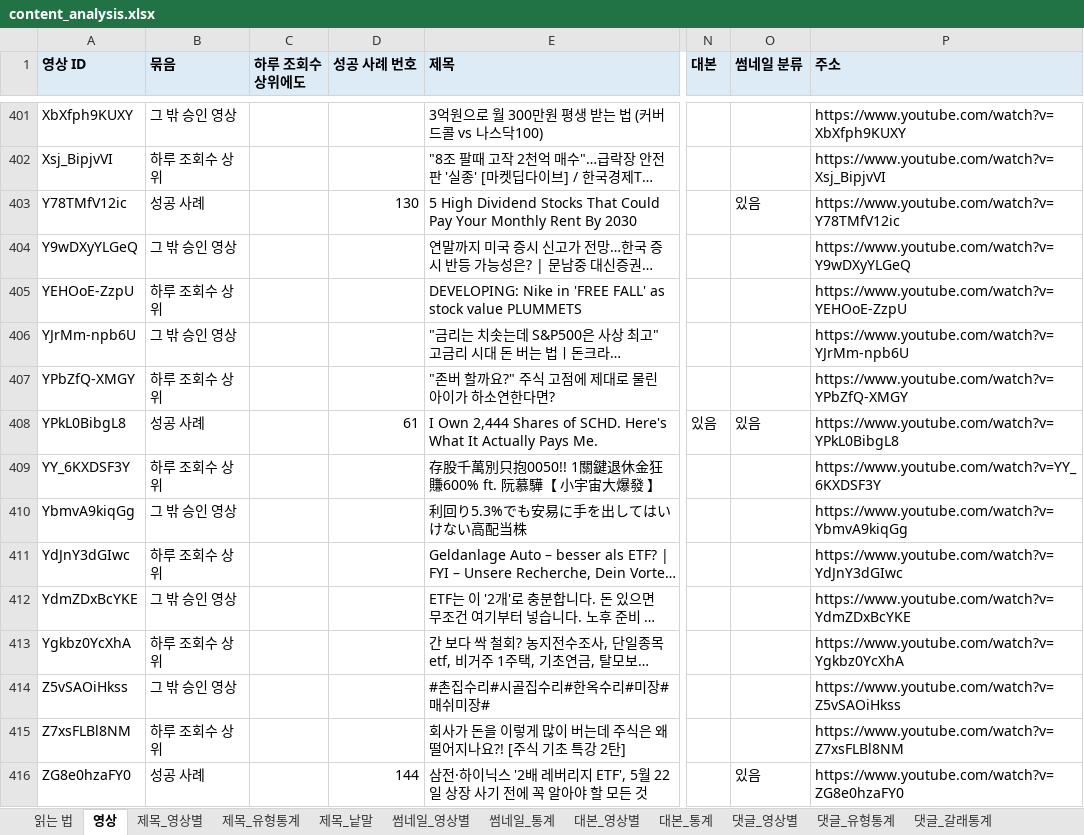
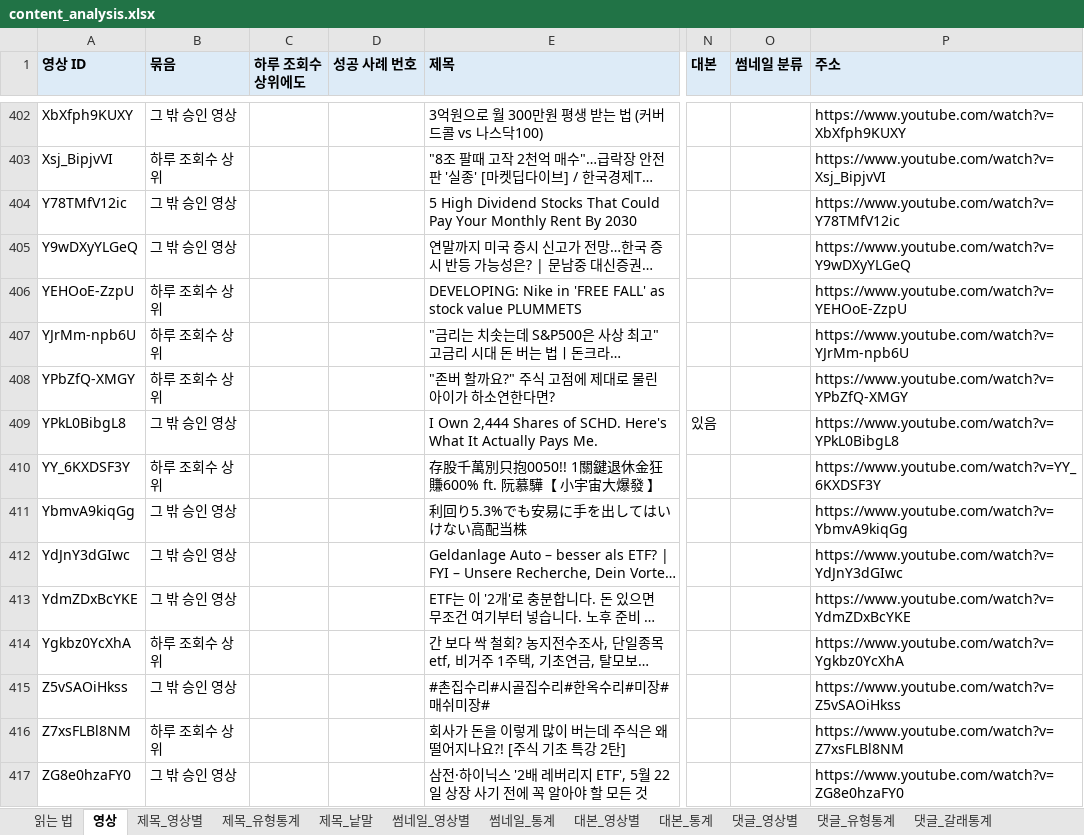
Before and after one commit to yeomin1024/yeomin1024-ytb, an Excel workbook: stock/result/outliers/content_analysis.xlsx, sheet 영상, drawn as a sheet; only a part is shown, gaps mark what is left out; long unchanged cells end in …; values as stored, in another font and other column widths than the file's, no borders; addresses are those after the commit; the diff covers the shown part only; the diff names each change by its address in the sheet, - before the commit and + after, or states it on an @@ line.

```diff
--- a/stock/result/outliers/content_analysis.xlsx (sheet 영상)
+++ b/stock/result/outliers/content_analysis.xlsx (sheet 영상)
-B404 (묶음): 성공 사례
+B404 (묶음): 그 밖 승인 영상
-D404 (성공 사례 번호): 130
+D404 (성공 사례 번호): (empty)
-O404 (썸네일 분류): 있음
+O404 (썸네일 분류): (empty)
-B407 (묶음): 그 밖 승인 영상
+B407 (묶음): 하루 조회수 상위
-B409 (묶음): 성공 사례
+B409 (묶음): 그 밖 승인 영상
-D409 (성공 사례 번호): 61
+D409 (성공 사례 번호): (empty)
-O409 (썸네일 분류): 있음
+O409 (썸네일 분류): (empty)
-B412 (묶음): 하루 조회수 상위
+B412 (묶음): 그 밖 승인 영상
-B417 (묶음): 성공 사례
+B417 (묶음): 그 밖 승인 영상
-D417 (성공 사례 번호): 144
+D417 (성공 사례 번호): (empty)
-O417 (썸네일 분류): 있음
+O417 (썸네일 분류): (empty)
```
Also changed, not shown: 3 added rows and 340 edited cells elsewhere in this sheet, sheet 제목_낱말, sheet 댓글_유형통계, sheet 썸네일_영상별, sheet 댓글_영상별, sheet 제목_영상별, sheet 썸네일_통계, 8 more sheets, 3 other files.
